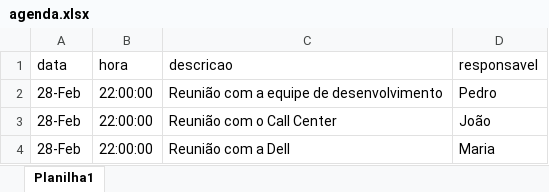
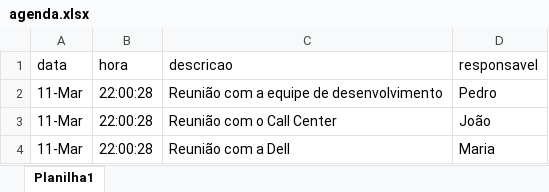
Before and after one commit to MM-coder-bit/Assistente_Virtual, an Excel workbook: Agenda/agenda.xlsx, sheet Planilha1, drawn as a sheet; values as stored, in another font and other column widths than the file's, no borders; the diff names each change by its address in the sheet, - before the commit and + after, or states it on an @@ line.

Commit message:
Adicionado funcionalidade de pesquisa e leitura da agenda

```diff
--- a/Agenda/agenda.xlsx (sheet Planilha1)
+++ b/Agenda/agenda.xlsx (sheet Planilha1)
-A2:A4 (data): 28-Feb
+A2:A4 (data): 11-Mar
-B2:B4 (hora): 22:00:00
+B2:B4 (hora): 22:00:28
```
Also changed, not shown: 2 other files.
